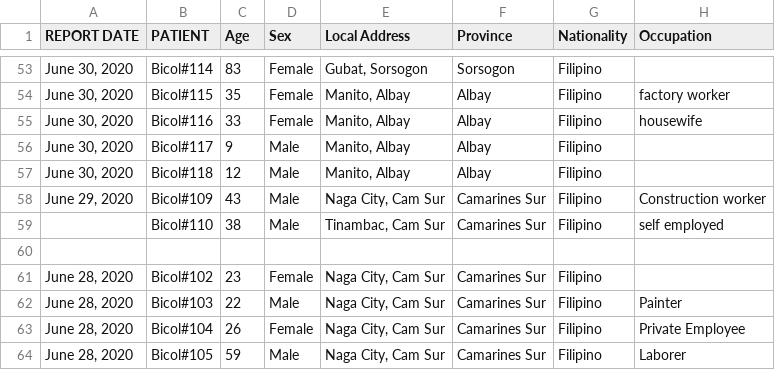
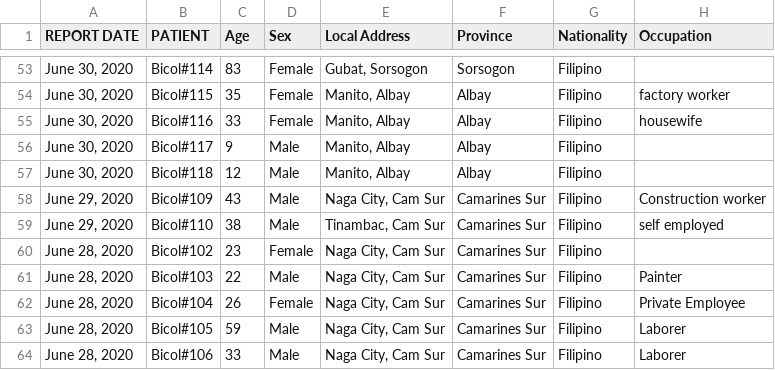
Before and after one commit to jmbangate/jmbangate.github.io, a CSV file: covid/BicolR5.csv, drawn as a sheet; only a part is shown, gaps mark what is left out; the shorter side is filled out with more unchanged rows; rows hold the shown columns only; the diff names each change by its address in the sheet, - before the commit and + after, or states it on an @@ line.

Commit message:
updated Bicolr5.csv

```diff
--- a/covid/BicolR5.csv
+++ b/covid/BicolR5.csv
-A59 (REPORT DATE): (empty)
+A59 (REPORT DATE): June 29, 2020
-row 60: (empty)
```
